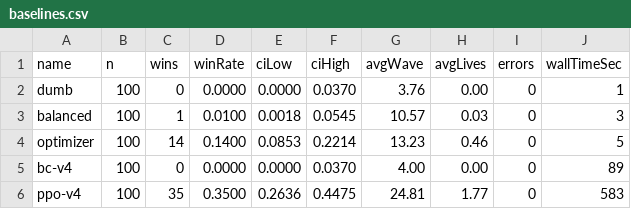
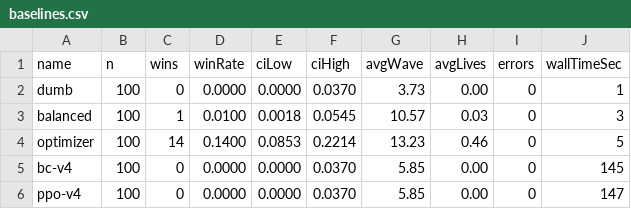
Before and after one commit to Ahuge/tower_defence, a CSV file: notes/rl/baselines.csv, drawn as a sheet.

```diff
--- a/notes/rl/baselines.csv
+++ b/notes/rl/baselines.csv
@@ -1,6 +1,6 @@
 name,n,wins,winRate,ciLow,ciHigh,avgWave,avgLives,errors,wallTimeSec
-dumb,100,0,0.0000,0.0000,0.0370,3.76,0.00,0,1
+dumb,100,0,0.0000,0.0000,0.0370,3.73,0.00,0,1
 balanced,100,1,0.0100,0.0018,0.0545,10.57,0.03,0,3
 optimizer,100,14,0.1400,0.0853,0.2214,13.23,0.46,0,5
-bc-v4,100,0,0.0000,0.0000,0.0370,4.00,0.00,0,89
-ppo-v4,100,35,0.3500,0.2636,0.4475,24.81,1.77,0,583
+bc-v4,100,0,0.0000,0.0000,0.0370,5.85,0.00,0,145
+ppo-v4,100,0,0.0000,0.0000,0.0370,5.85,0.00,0,147
```
Also changed, not shown: notes/rl/heldout-crossroads.csv.
